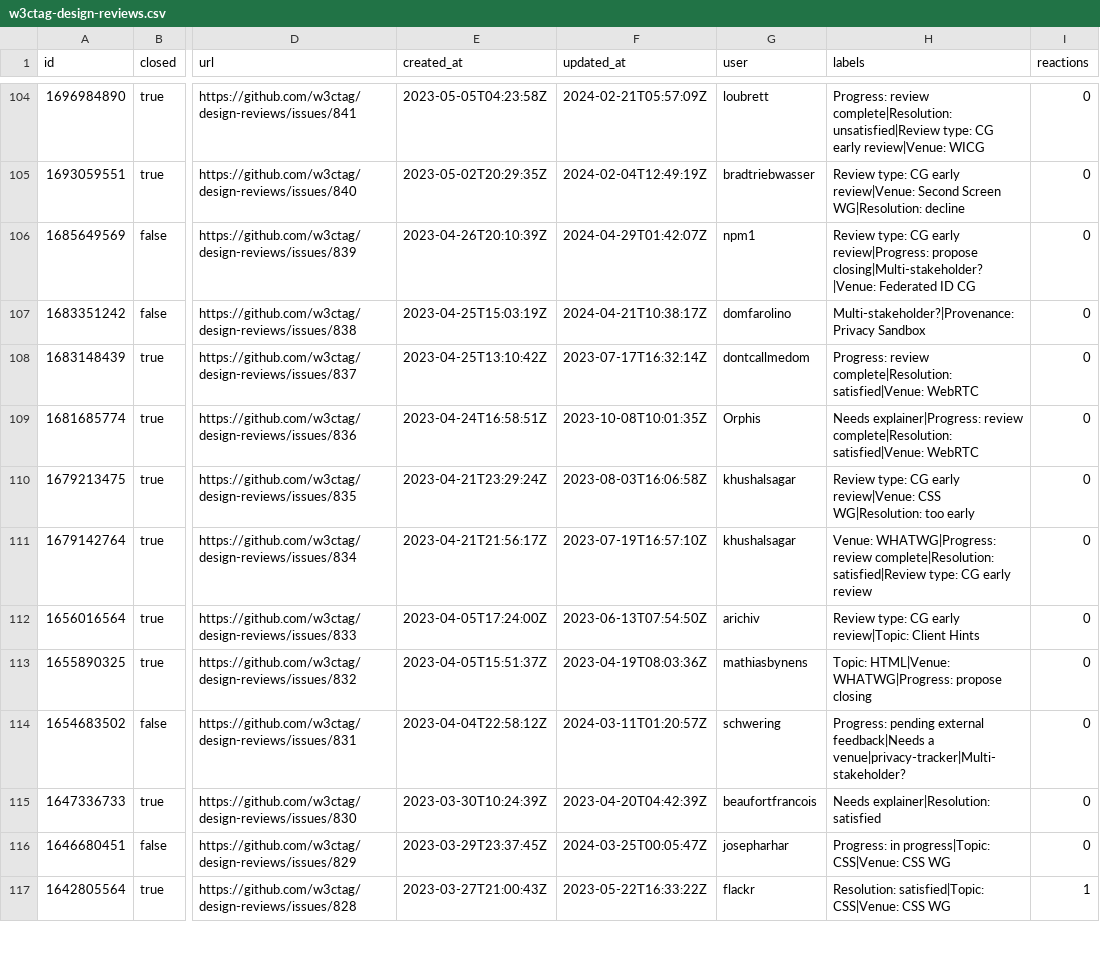
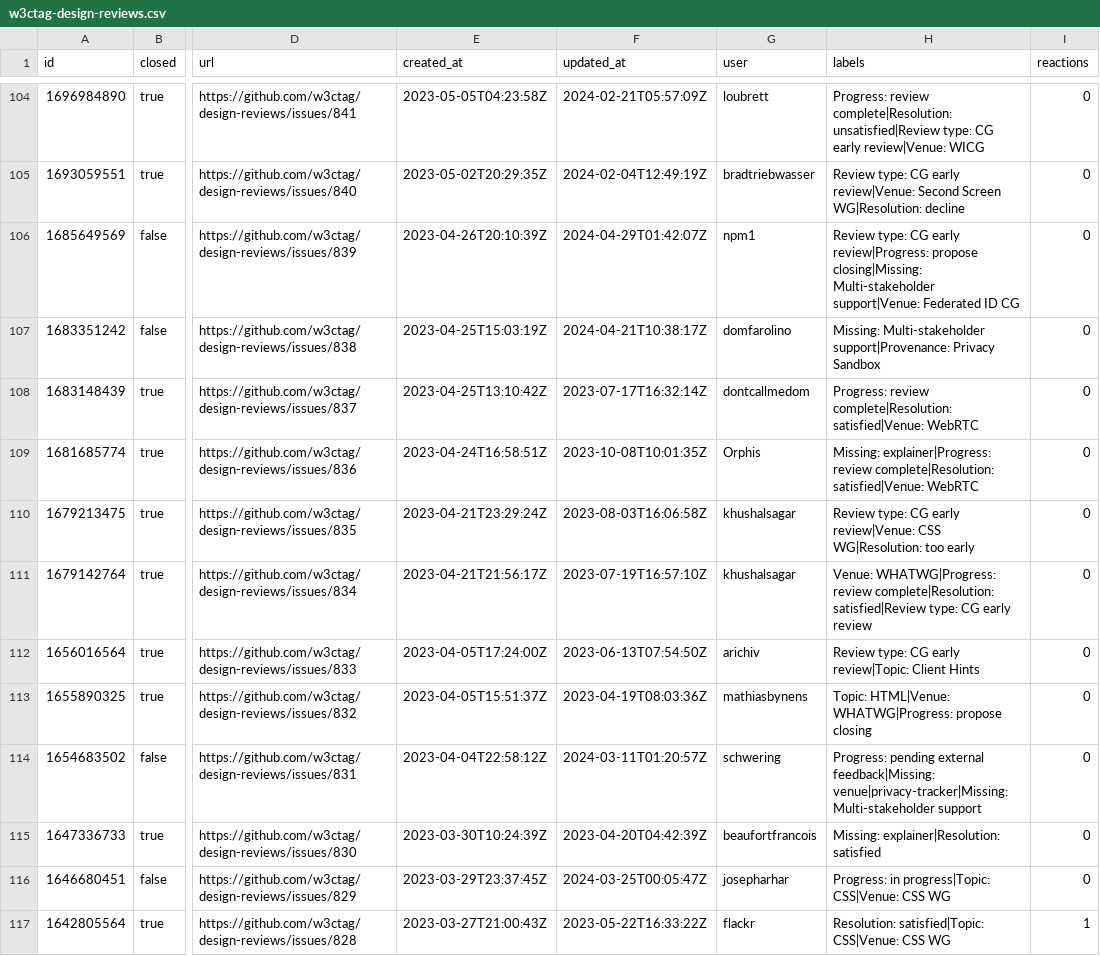
Before and after one commit to bgrins/compat-utils, a CSV file: output/w3ctag-design-reviews.csv, drawn as a sheet; only a part is shown, gaps mark what is left out; the diff covers the shown part only; the diff names each change by its address in the sheet, - before the commit and + after, or states it on an @@ line.

```diff
--- a/output/w3ctag-design-reviews.csv
+++ b/output/w3ctag-design-reviews.csv
-H106 (labels): …review|Progress: propose closing|Multi-stakeholder?|Venue: Federated ID…
+H106 (labels): …review|Progress: propose closing|Missing: Multi-stakeholder support|Venue: Federated ID…
-H107 (labels): Multi-stakeholder?|Provenance: Privacy Sandbox
+H107 (labels): Missing: Multi-stakeholder support|Provenance: Privacy Sandbox
-H109 (labels): Needs explainer|Progress: review…
+H109 (labels): Missing: explainer|Progress: review…
-H114 (labels): …pending external feedback|Needs a venue|privacy-tracker|Multi-stakeholder?
+H114 (labels): …pending external feedback|Missing: venue|privacy-tracker|Missing: Multi-stakeholder support
-H115 (labels): Needs explainer|Resolution: satisfied
+H115 (labels): Missing: explainer|Resolution: satisfied
```
Also changed, not shown: 189 edited cells elsewhere in this file, output/WICG-webcomponents.csv, output/all-comments.csv, 5 other files.
